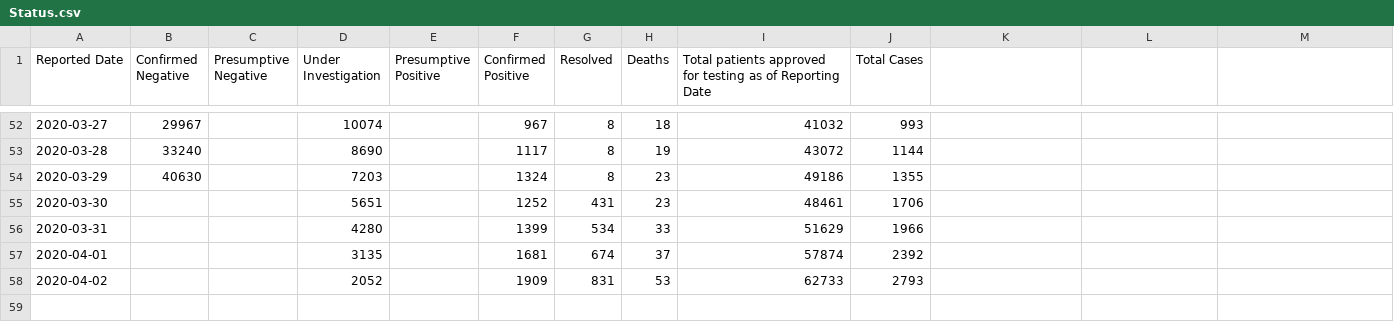
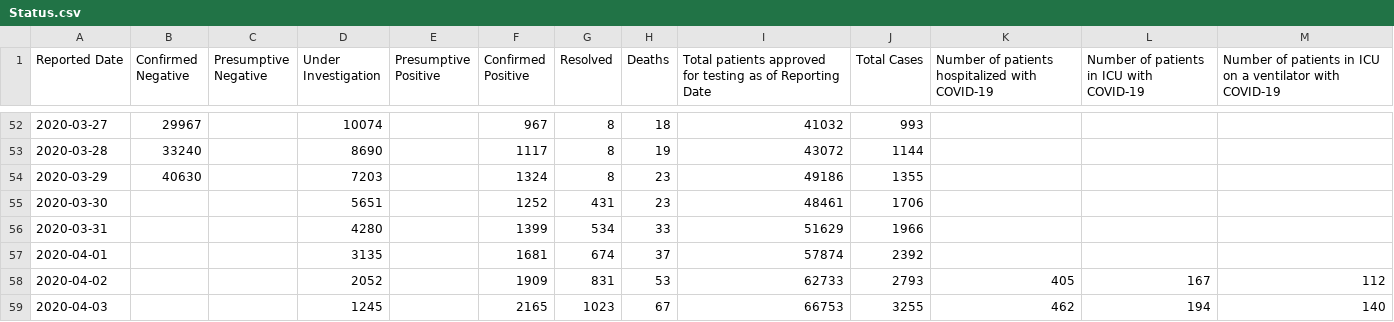
Before and after one commit to SophiaHe/covid19_work, a CSV file: Ontario Data/Status.csv, drawn as a sheet; only a part is shown, gaps mark what is left out; the diff names each change by its address in the sheet, - before the commit and + after, or states it on an @@ line.

```diff
--- a/Ontario Data/Status.csv
+++ b/Ontario Data/Status.csv
-K1: (empty)
+K1: Number of patients hospitalized with COVID-19
-L1: (empty)
+L1: Number of patients in ICU with COVID-19
-M1: (empty)
+M1: Number of patients in ICU on a ventilator with COVID-19
-K58: (empty)
+K58: 405
-L58: (empty)
+L58: 167
-M58: (empty)
+M58: 112
+row 59: 2020-04-03 |  |  | 1245 |  | 2165 | 1023 | 67 | 66753 | 3255 | 462 | 194 | 140
```
Also changed, not shown: 1 other file.
